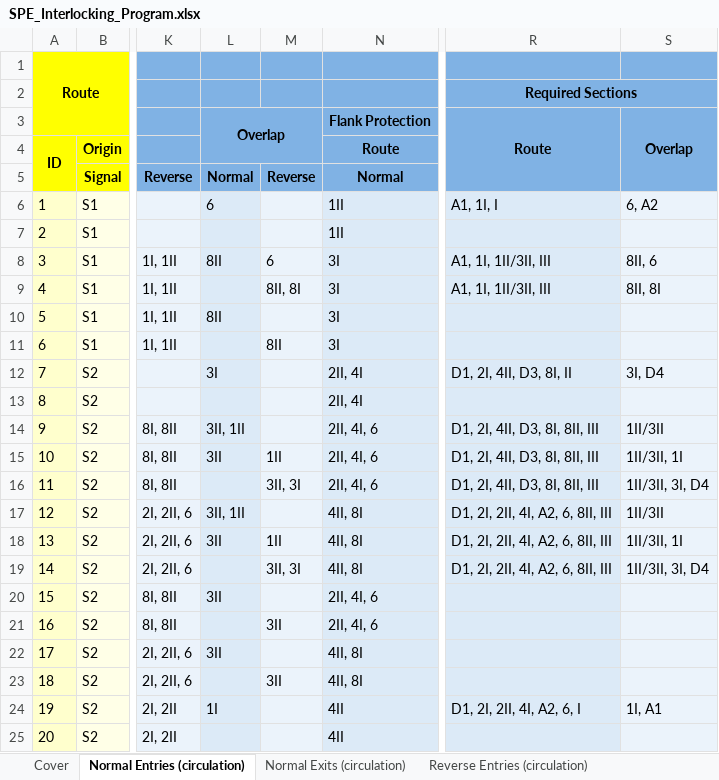
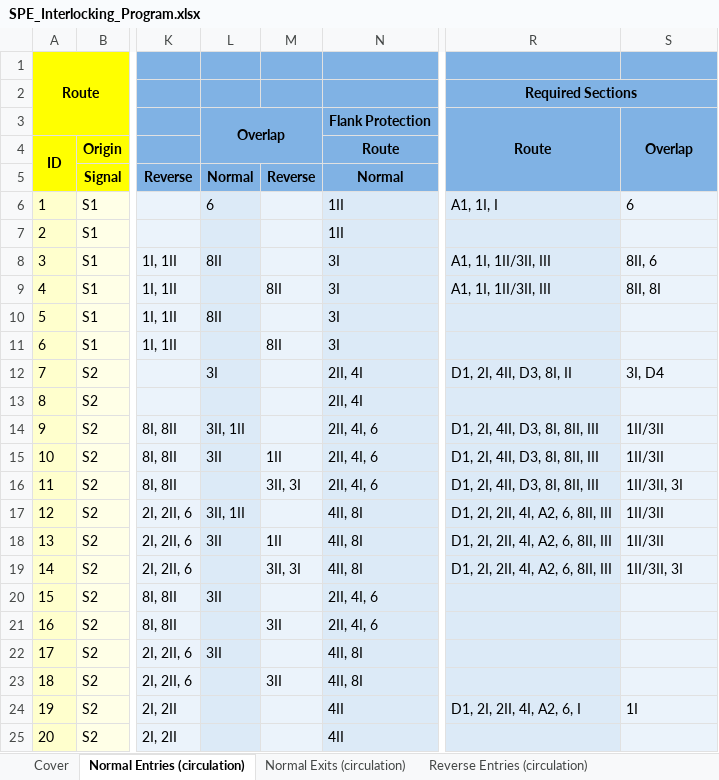
Before and after one commit to 7diogo-luis/ZIRCON, an Excel workbook: stations/output/SPE_Interlocking_Program.xlsx, sheet Normal Entries (circulation), drawn as a sheet; only a part is shown, gaps mark what is left out; values as stored, in another font and other column widths than the file's, no borders; the diff names each change by its address in the sheet, - before the commit and + after, or states it on an @@ line.

```diff
--- a/stations/output/SPE_Interlocking_Program.xlsx (sheet Normal Entries (circulation))
+++ b/stations/output/SPE_Interlocking_Program.xlsx (sheet Normal Entries (circulation))
-S6: 6, A2
+S6: 6
-M8: 6
+M8: (empty)
-M9: 8II, 8I
+M9: 8II
-S15: 1II/3II, 1I
+S15: 1II/3II
-S16: 1II/3II, 3I, D4
+S16: 1II/3II, 3I
-S18: 1II/3II, 1I
+S18: 1II/3II
-S19: 1II/3II, 3I, D4
+S19: 1II/3II, 3I
-L24: 1I
+L24: (empty)
-S24: 1I, A1
+S24: 1I
```
Also changed, not shown: sheet Reverse Entries (circulation), sheet Inputs, stations/output/CIS_Interlocking_Program.xlsx, stations/output/MAF_Interlocking_Program.xlsx, 4 other files.
